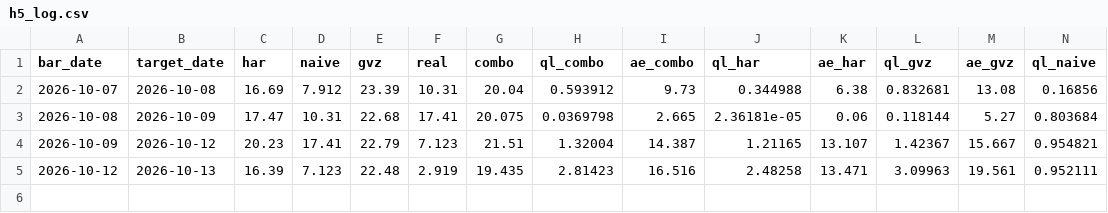
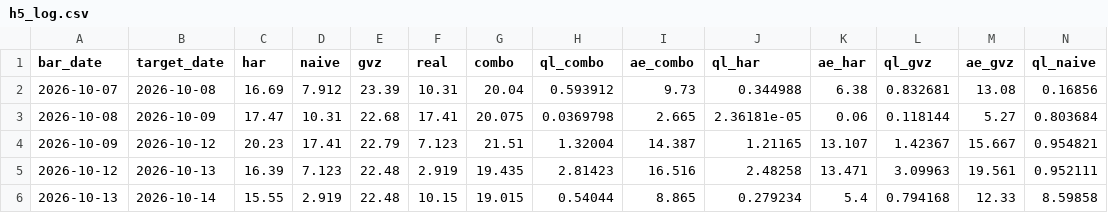
Before and after one commit to wayurin88/gold-vrp-monitor-, a CSV file: h5/h5_log.csv, drawn as a sheet; only a part is shown; rows hold the shown columns only; the diff names each change by its address in the sheet, - before the commit and + after, or states it on an @@ line.

```diff
--- a/h5/h5_log.csv
+++ b/h5/h5_log.csv
+row 6: 2026-10-13 | 2026-10-14 | 15.55 | 2.919 | 22.48 | 10.15 | 19.015 | 0.54044 | 8.865 | 0.279234 | 5.4 | 0.794168 | 12.33 | 8.59858
```
Also changed, not shown: gold_har_log.csv, 2 other files.
